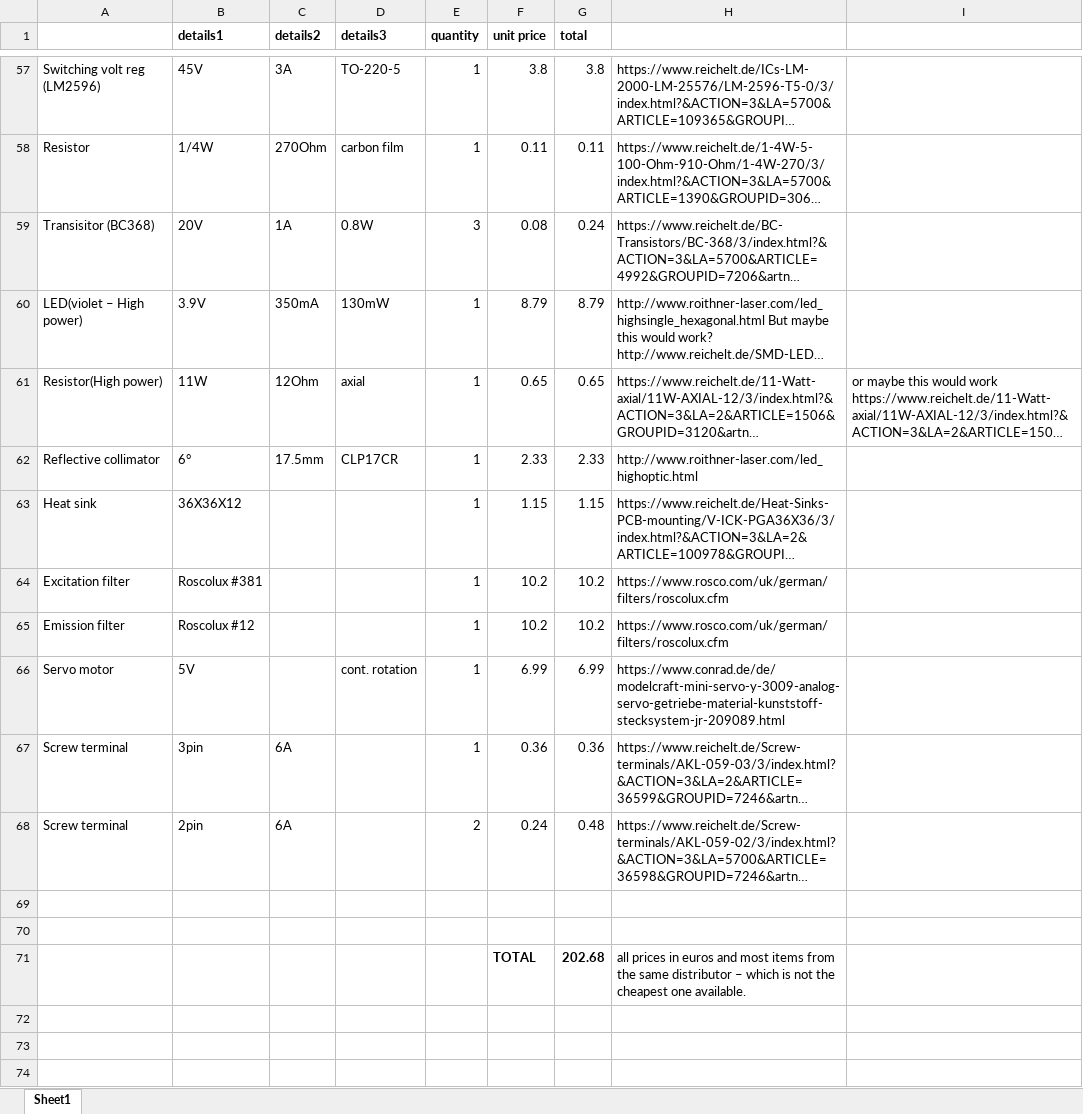
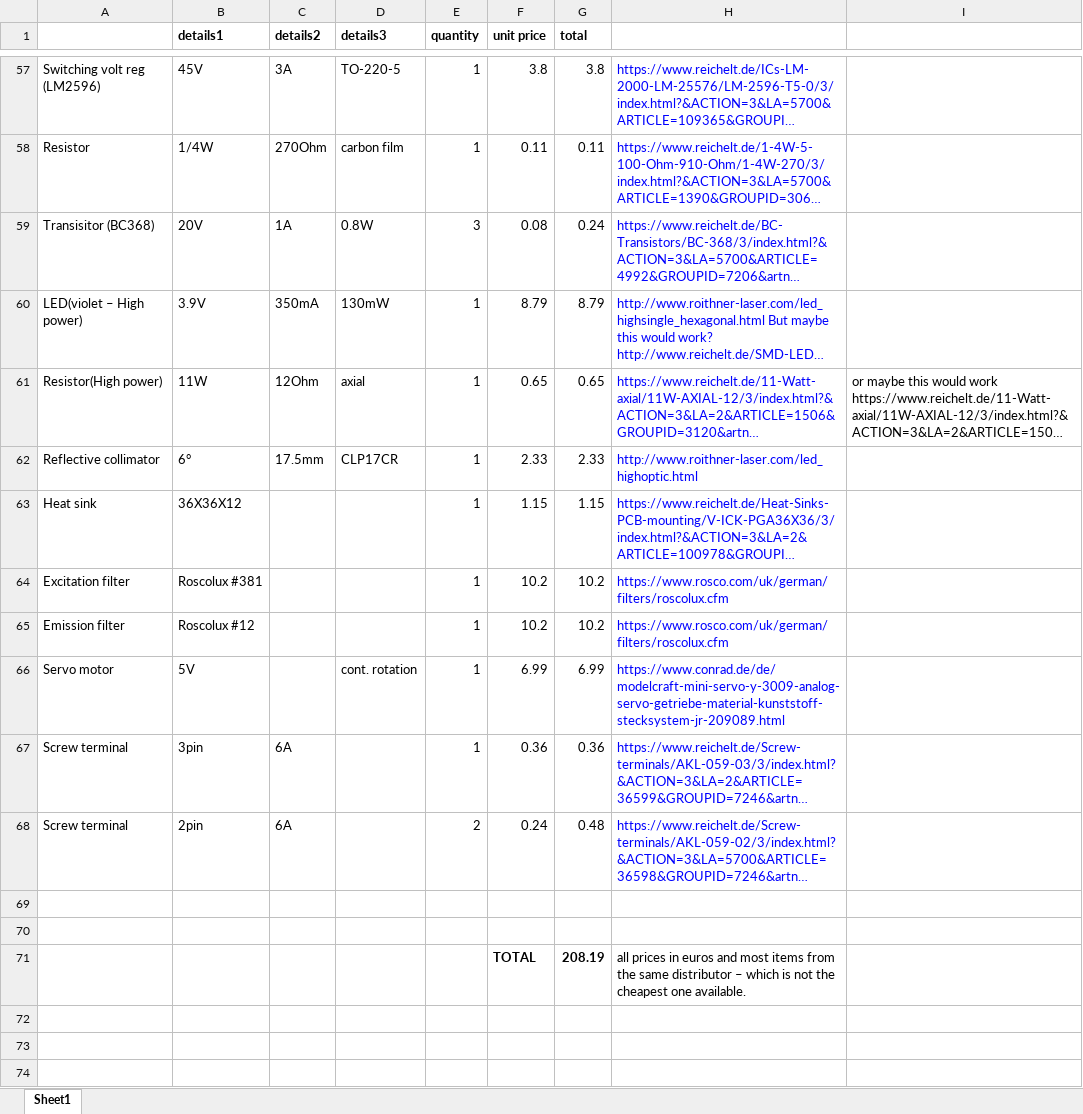
Before and after one commit to amchagas/Flypi, an Excel workbook: BOM.xlsx, sheet Sheet1, drawn as a sheet; only a part is shown, gaps mark what is left out; long unchanged cells end in …; values as stored, in another font and other column widths than the file's, no borders; the diff covers the shown part only; the diff names each change by its address in the sheet, - before the commit and + after, or states it on an @@ line.

```diff
--- a/BOM.xlsx (sheet Sheet1)
+++ b/BOM.xlsx (sheet Sheet1)
-H57:H68 text colour: black
+H57:H68 text colour: #0000FF
-G71 (total): 202.68
+G71 (total): 208.19
```
Also changed, not shown: 5 edited cells and cell formats elsewhere in this sheet, 2 other files.
